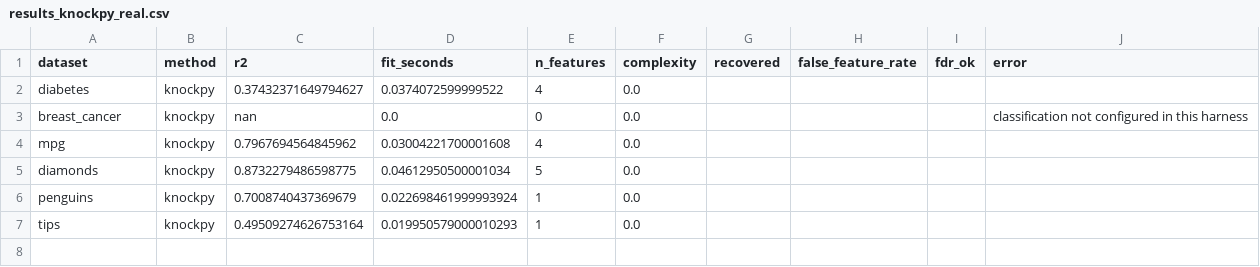
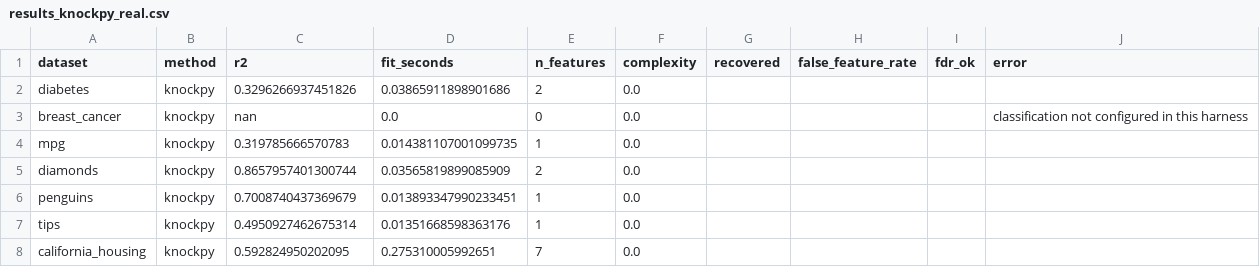
Before and after one commit to LD-Shell/beamFeat, a CSV file: benchmarks/results_knockpy_real.csv, drawn as a sheet.

```diff
--- a/benchmarks/results_knockpy_real.csv
+++ b/benchmarks/results_knockpy_real.csv
@@ -1,7 +1,8 @@
 dataset,method,r2,fit_seconds,n_features,complexity,recovered,false_feature_rate,fdr_ok,error
-diabetes,knockpy,0.37432371649794627,0.0374072599999522,4,0.0,,,,
+diabetes,knockpy,0.3296266937451826,0.03865911898901686,2,0.0,,,,
 breast_cancer,knockpy,nan,0.0,0,0.0,,,,classification not configured in this harness
-mpg,knockpy,0.7967694564845962,0.03004221700001608,4,0.0,,,,
-diamonds,knockpy,0.8732279486598775,0.04612950500001034,5,0.0,,,,
-penguins,knockpy,0.7008740437369679,0.022698461999993924,1,0.0,,,,
-tips,knockpy,0.49509274626753164,0.019950579000010293,1,0.0,,,,
+mpg,knockpy,0.319785666570783,0.014381107001099735,1,0.0,,,,
+diamonds,knockpy,0.8657957401300744,0.03565819899085909,2,0.0,,,,
+penguins,knockpy,0.7008740437369679,0.013893347990233451,1,0.0,,,,
+tips,knockpy,0.4950927462675314,0.01351668598363176,1,0.0,,,,
+california_housing,knockpy,0.592824950202095,0.275310005992651,7,0.0,,,,
```
Also changed, not shown: benchmarks/results.csv, benchmarks/results_all.csv, 14 other files.
